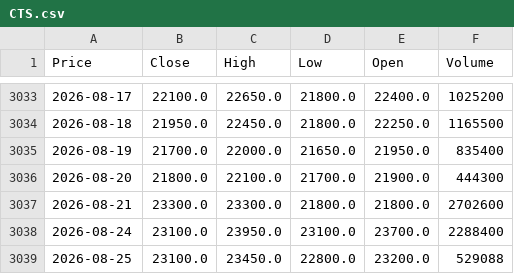
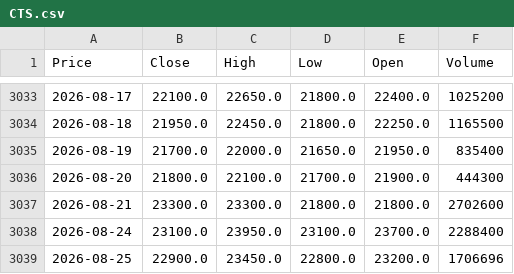
Before and after one commit to vuduc020600-bot/GitHub, a CSV file: data/CTS.csv, drawn as a sheet; only a part is shown, gaps mark what is left out; the diff names each change by its address in the sheet, - before the commit and + after, or states it on an @@ line.

```diff
--- a/data/CTS.csv
+++ b/data/CTS.csv
-B3039 (Close): 23100.0
+B3039 (Close): 22900.0
-F3039 (Volume): 529088
+F3039 (Volume): 1706696
```
Also changed, not shown: data/BSR.csv, data/BWE.csv, 52 other files.
